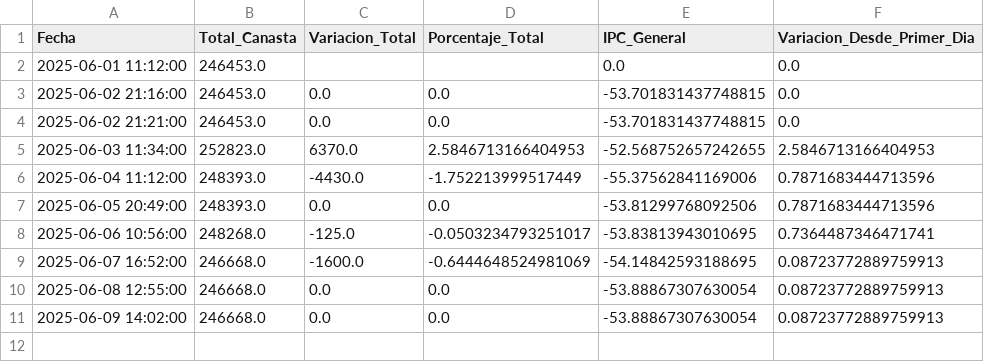
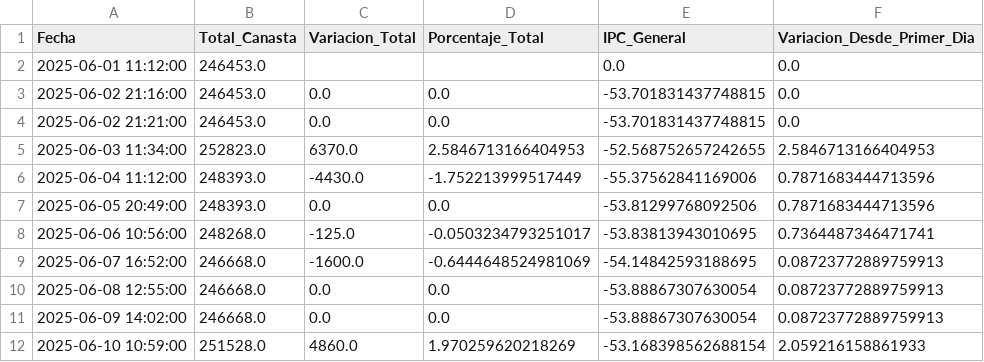
Before and after one commit to JBE10/IPC, a CSV file: resumen_pro_202506.csv, drawn as a sheet; the diff names each change by its address in the sheet, - before the commit and + after, or states it on an @@ line.

```diff
--- a/resumen_pro_202506.csv
+++ b/resumen_pro_202506.csv
+row 12: 2025-06-10 10:59:00 | 251528.0 | 4860.0 | 1.970259620218269 | -53.168398562688154 | 2.059216158861933
```
Also changed, not shown: divisiones_202506.csv, productos_202506.csv, 2 other files.
